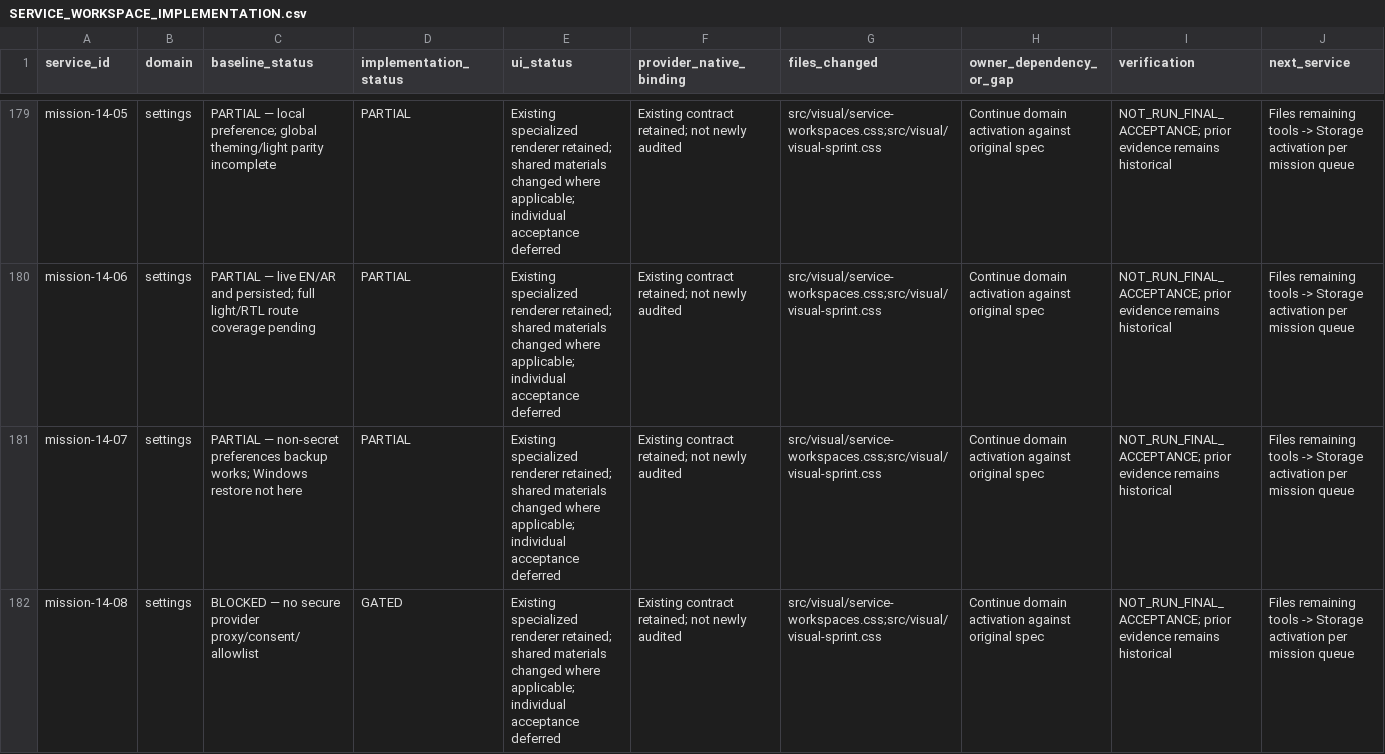
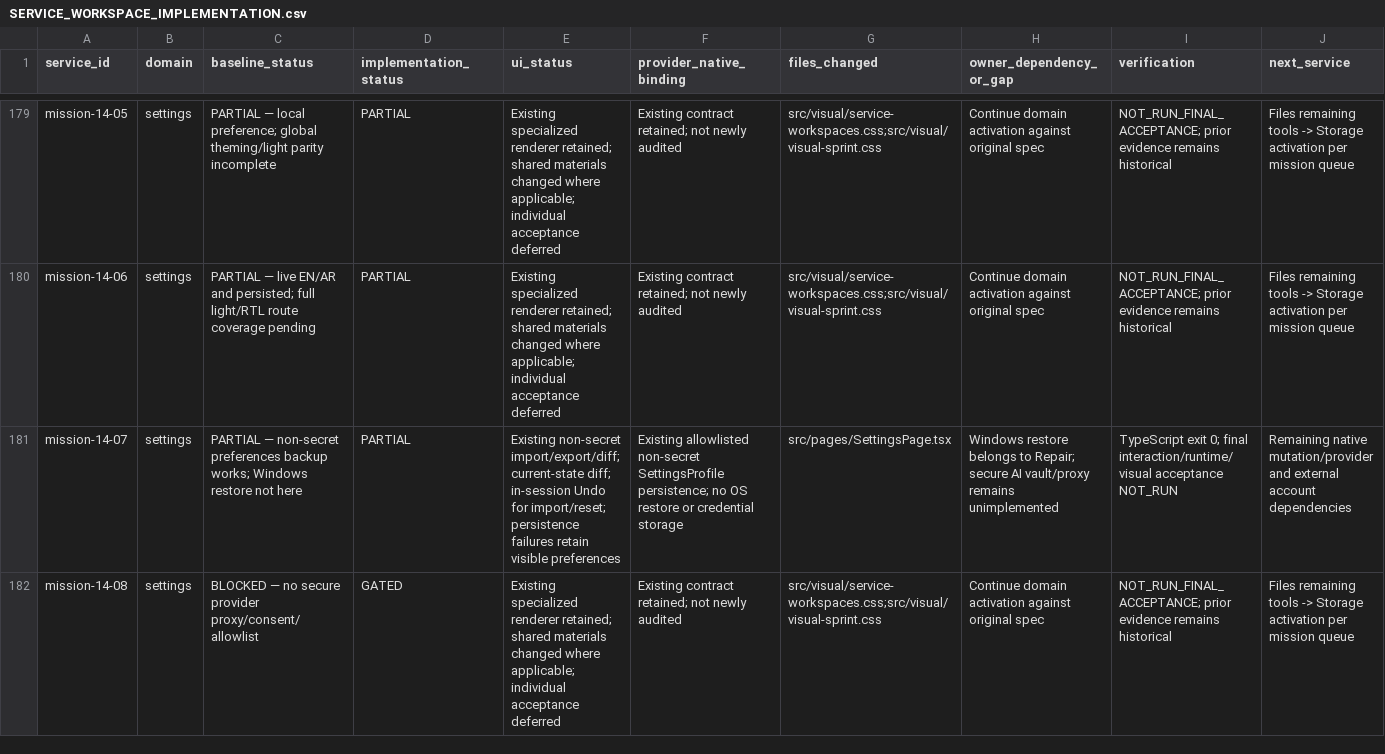
Before and after one commit to daynightae-cmyk/KNOuX-Gemini-SmartOrganizer, a CSV file: docs/SERVICE_WORKSPACE_IMPLEMENTATION.csv, drawn as a sheet; only a part is shown, gaps mark what is left out.

Commit message:
feat(settings): add reversible preference imports and current-state review

```diff
--- a/docs/SERVICE_WORKSPACE_IMPLEMENTATION.csv
+++ b/docs/SERVICE_WORKSPACE_IMPLEMENTATION.csv
@@ -180,3 +180,3 @@ mission-14-05,settings,PARTIAL — local preference; global theming/light parity
 mission-14-06,settings,PARTIAL — live EN/AR and persisted; full light/RTL route coverage pending,PARTIAL,Existing specialized renderer retained; shared materials changed where applicable; individual acceptance deferred,Existing contract retained; not newly audited,src/visual/service-workspaces.css;src/visual/visual-sprint.css,Continue domain activation against original spec,NOT_RUN_FINAL_ACCEPTANCE; prior evidence remains historical,Files remaining tools -> Storage activation per mission queue
-mission-14-07,settings,PARTIAL — non-secret preferences backup works; Windows restore not here,PARTIAL,Existing specialized renderer retained; shared materials changed where applicable; individual acceptance deferred,Existing contract retained; not newly audited,src/visual/service-workspaces.css;src/visual/visual-sprint.css,Continue domain activation against original spec,NOT_RUN_FINAL_ACCEPTANCE; prior evidence remains historical,Files remaining tools -> Storage activation per mission queue
+mission-14-07,settings,PARTIAL — non-secret preferences backup works; Windows restore not here,PARTIAL,Existing non-secret import/export/diff; current-state diff; in-session Undo for import/reset; persistence failures retain visible preferences,Existing allowlisted non-secret SettingsProfile persistence; no OS restore or credential storage,src/pages/SettingsPage.tsx,Windows restore belongs to Repair; secure AI vault/proxy remains unimplemented,TypeScript exit 0; final interaction/runtime/visual acceptance NOT_RUN,Remaining native mutation/provider and external account dependencies
 mission-14-08,settings,BLOCKED — no secure provider proxy/consent/allowlist,GATED,Existing specialized renderer retained; shared materials changed where applicable; individual acceptance deferred,Existing contract retained; not newly audited,src/visual/service-workspaces.css;src/visual/visual-sprint.css,Continue domain activation against original spec,NOT_RUN_FINAL_ACCEPTANCE; prior evidence remains historical,Files remaining tools -> Storage activation per mission queue
```
Also changed, not shown: 2 other files.
